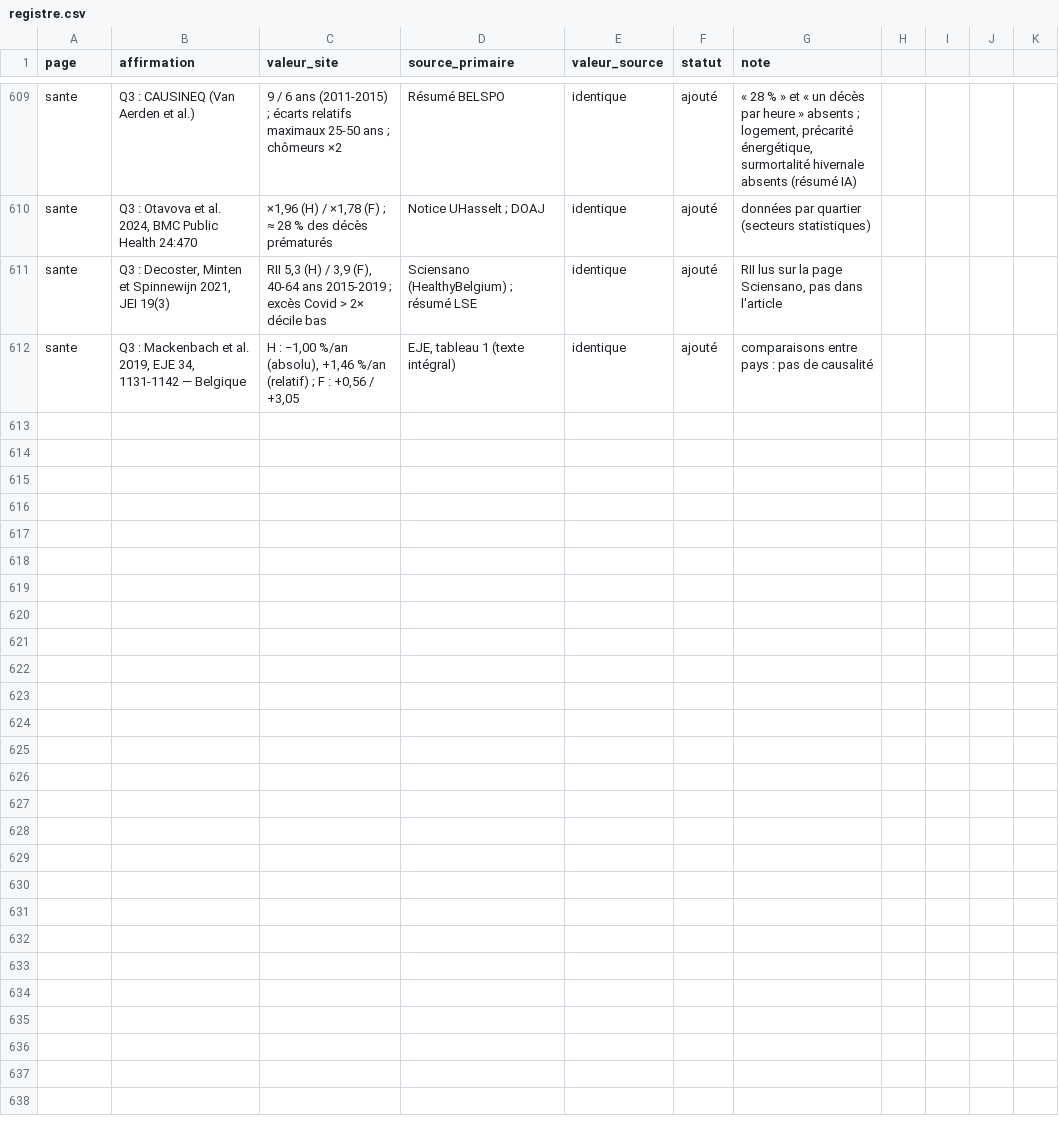
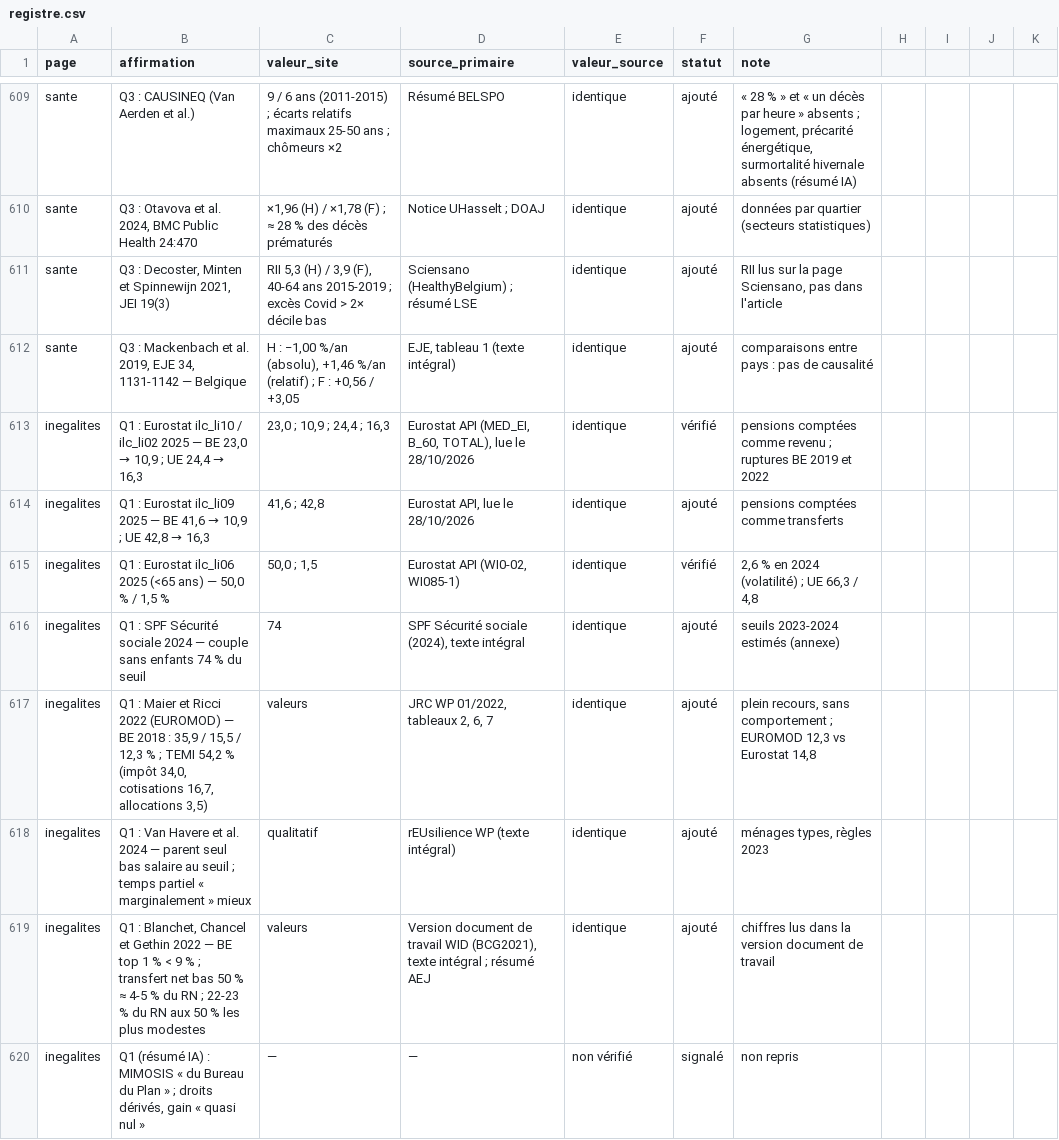
Before and after one commit to tombauchau-sys/tombauchau, a CSV file: verif/registre.csv, drawn as a sheet; only a part is shown, gaps mark what is left out.

```diff
--- a/verif/registre.csv
+++ b/verif/registre.csv
@@ -612 +612,9 @@ sante,"Q3 : Decoster, Minten et Spinnewijn 2021, JEI 19(3)","RII 5,3 (H) / 3,9 (
 sante,"Q3 : Mackenbach et al. 2019, EJE 34, 1131-1142 — Belgique","H : −1,00 %/an (absolu), +1,46 %/an (relatif) ; F : +0,56 / +3,05","EJE, tableau 1 (texte intégral)",identique,ajouté,comparaisons entre pays : pas de causalité
+inegalites,"Q1 : Eurostat ilc_li10 / ilc_li02 2025 — BE 23,0 → 10,9 ; UE 24,4 → 16,3","23,0 ; 10,9 ; 24,4 ; 16,3","Eurostat API (MED_EI, B_60, TOTAL), lue le 28/10/2026",identique,vérifié,pensions comptées comme revenu ; ruptures BE 2019 et 2022
+inegalites,"Q1 : Eurostat ilc_li09 2025 — BE 41,6 → 10,9 ; UE 42,8 → 16,3","41,6 ; 42,8","Eurostat API, lue le 28/10/2026",identique,ajouté,pensions comptées comme transferts
+inegalites,"Q1 : Eurostat ilc_li06 2025 (<65 ans) — 50,0 % / 1,5 %","50,0 ; 1,5","Eurostat API (WI0-02, WI085-1)",identique,vérifié,"2,6 % en 2024 (volatilité) ; UE 66,3 / 4,8"
+inegalites,Q1 : SPF Sécurité sociale 2024 — couple sans enfants 74 % du seuil,74,"SPF Sécurité sociale (2024), texte intégral",identique,ajouté,seuils 2023-2024 estimés (annexe)
+inegalites,"Q1 : Maier et Ricci 2022 (EUROMOD) — BE 2018 : 35,9 / 15,5 / 12,3 % ; TEMI 54,2 % (impôt 34,0, cotisations 16,7, allocations 3,5)",valeurs,"JRC WP 01/2022, tableaux 2, 6, 7",identique,ajouté,"plein recours, sans comportement ; EUROMOD 12,3 vs Eurostat 14,8"
+inegalites,Q1 : Van Havere et al. 2024 — parent seul bas salaire au seuil ; temps partiel « marginalement » mieux,qualitatif,rEUsilience WP (texte intégral),identique,ajouté,"ménages types, règles 2023"
+inegalites,"Q1 : Blanchet, Chancel et Gethin 2022 — BE top 1 % < 9 % ; transfert net bas 50 % ≈ 4-5 % du RN ; 22-23 % du RN aux 50 % les plus modestes",valeurs,"Version document de travail WID (BCG2021), texte intégral ; résumé AEJ",identique,ajouté,chiffres lus dans la version document de travail
+inegalites,"Q1 (résumé IA) : MIMOSIS « du Bureau du Plan » ; droits dérivés, gain « quasi nul »",—,—,non vérifié,signalé,non repris
```
Also changed, not shown: 8 other files.
